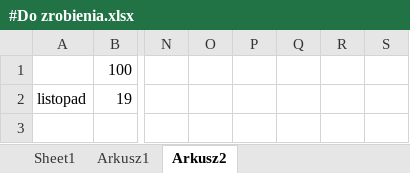
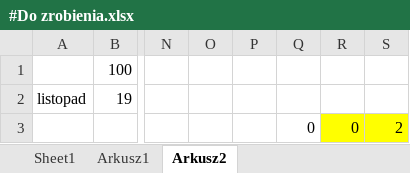
Before and after one commit to kolomir/place_v2, an Excel workbook: #Do zrobienia.xlsx, sheet Arkusz2, drawn as a sheet; only a part is shown, gaps mark what is left out; values as stored, in another font and other column widths than the file's, no borders; the diff names each change by its address in the sheet, - before the commit and + after, or states it on an @@ line.

```diff
--- a/#Do zrobienia.xlsx (sheet Arkusz2)
+++ b/#Do zrobienia.xlsx (sheet Arkusz2)
-Q3: (empty)
+Q3: 0
-R3: (empty)
+R3: 0
-R3:S3 fill: none
+R3:S3 fill: #FFFF00
-S3: (empty)
+S3: 2
```
Also changed, not shown: sheet Sheet1, 5 other files.
